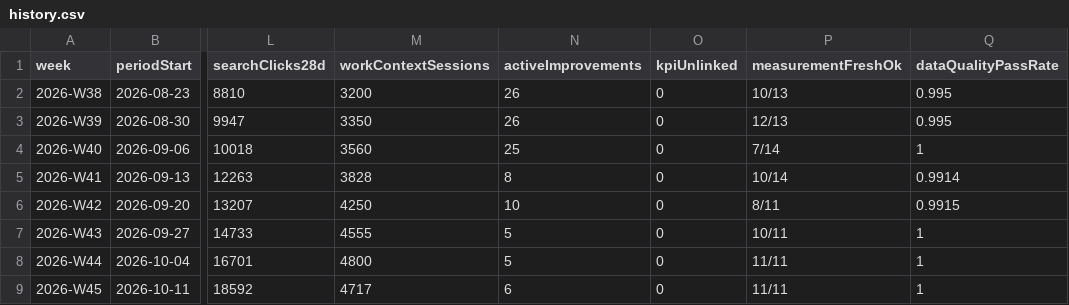
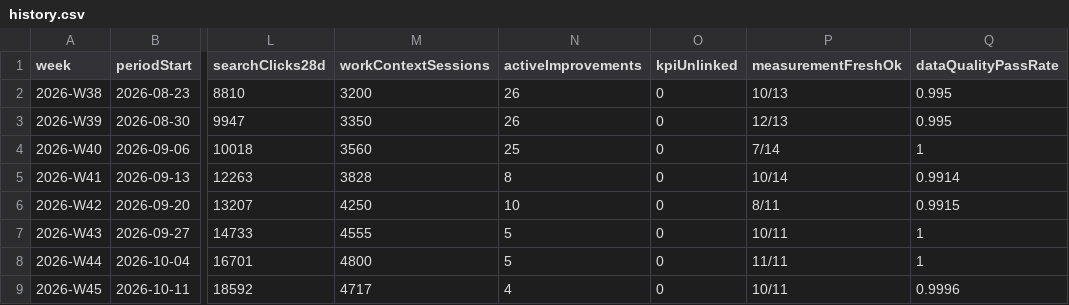
Before and after one commit to uruhayato373/stats47, a CSV file: data/measurement-cycle/history.csv, drawn as a sheet; only a part is shown, gaps mark what is left out; the diff names each change by its address in the sheet, - before the commit and + after, or states it on an @@ line.

```diff
--- a/data/measurement-cycle/history.csv
+++ b/data/measurement-cycle/history.csv
-N9 (activeImprovements): 6
+N9 (activeImprovements): 4
-P9 (measurementFreshOk): 11/11
+P9 (measurementFreshOk): 10/11
-Q9 (dataQualityPassRate): 1
+Q9 (dataQualityPassRate): 0.9996
```
Also changed, not shown: 14 other files.
